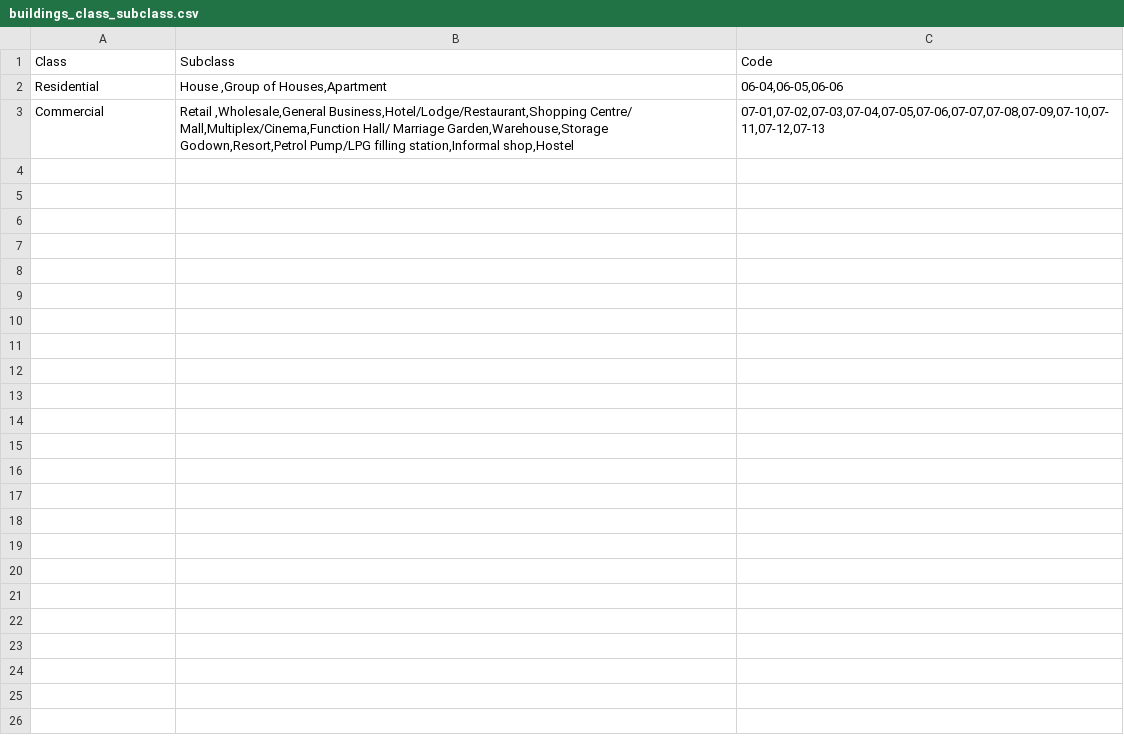
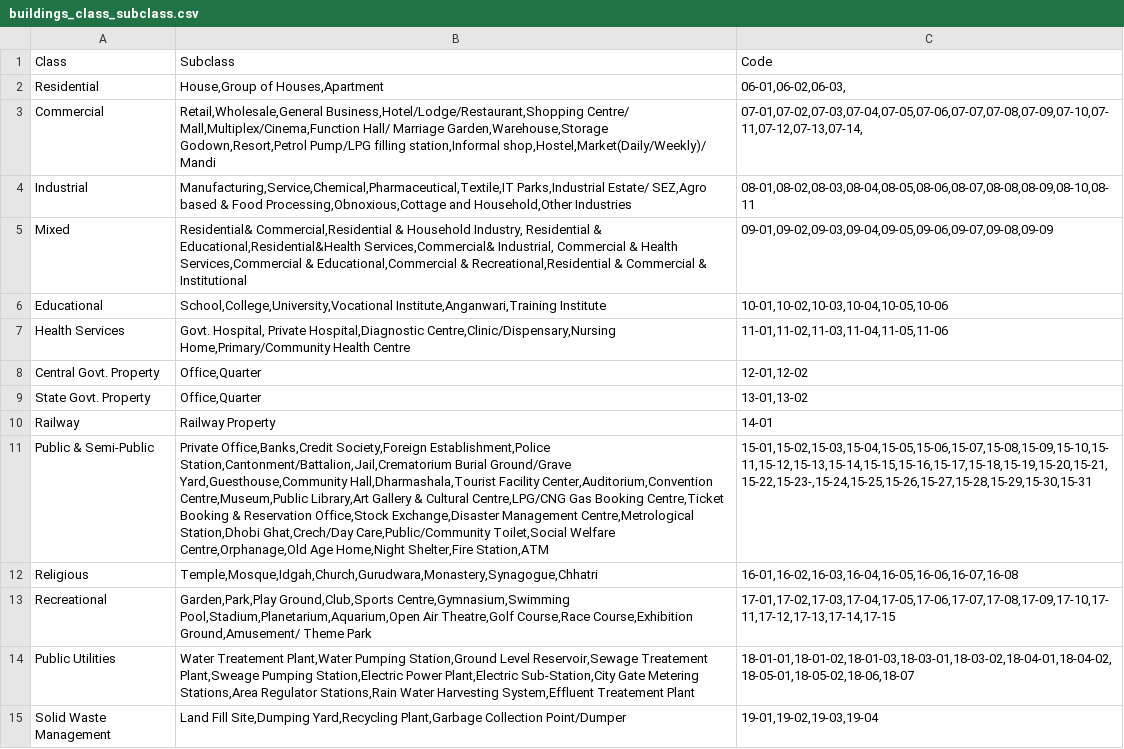
Before and after one commit to Sanjutha1512/Qgis_plugin, a CSV file: buildings_class_subclass.csv, drawn as a sheet; only a part is shown; the diff covers the shown part only; the diff names each change by its address in the sheet, - before the commit and + after, or states it on an @@ line.

```diff
--- a/buildings_class_subclass.csv
+++ b/buildings_class_subclass.csv
-B2: House ,Group of Houses,Apartment
+B2: House,Group of Houses,Apartment
-C2: 06-04,06-05,06-06
+C2: 06-01,06-02,06-03,
-B3: Retail ,Wholesale,General Business,Hotel/Lodge/Restaurant,Shopping Centre/ Mall,Multiplex/Cinema,Function Hall/ Marriage Garden,Warehouse,Storage Godown,Resort,Petrol Pump/LPG filling station,Informal shop,Hostel
+B3: Retail,Wholesale,General Business,Hotel/Lodge/Restaurant,Shopping Centre/ Mall,Multiplex/Cinema,Function Hall/ Marriage Garden,Warehouse,Storage Godown,Resort,Petrol Pump/LPG filling station,Informal shop,Hostel,Market(Daily/Weekly)/ Mandi
-C3: 07-01,07-02,07-03,07-04,07-05,07-06,07-07,07-08,07-09,07-10,07-11,07-12,07-13
+C3: 07-01,07-02,07-03,07-04,07-05,07-06,07-07,07-08,07-09,07-10,07-11,07-12,07-13,07-14,
+row 4: Industrial | Manufacturing,Service,Chemical,Pharmaceutical,Textile,IT Parks,Industrial Estate/ SEZ,Agro based & Food Processing,Obnoxious,Cottage and Household,Other Industries | 08-01,08-02,08-03,08-04,08-05,08-06,08-07,08-08,08-09,08-10,08-11
+row 5: Mixed | Residential& Commercial,Residential & Household Industry, Residential & Educational,Residential&Health Services,Commercial& Industrial, Commercial & Health Services,Commercial & Educational,Commercial & Recreational,Residential & Commercial & Institutional | 09-01,09-02,09-03,09-04,09-05,09-06,09-07,09-08,09-09
+row 6: Educational | School,College,University,Vocational Institute,Anganwari,Training Institute | 10-01,10-02,10-03,10-04,10-05,10-06
+row 7: Health Services | Govt. Hospital, Private Hospital,Diagnostic Centre,Clinic/Dispensary,Nursing Home,Primary/Community Health Centre | 11-01,11-02,11-03,11-04,11-05,11-06
+row 8: Central Govt. Property | Office,Quarter | 12-01,12-02
+row 9: State Govt. Property | Office,Quarter | 13-01,13-02
+row 10: Railway | Railway Property | 14-01
+row 11: Public & Semi-Public | Private Office,Banks,Credit Society,Foreign Establishment,Police Station,Cantonment/Battalion,Jail,Crematorium Burial Ground/Grave Yard,Guesthouse,Community Hall,Dharmashala,Tourist Facility Center,Auditorium,Convention Centre,Museum,Public Library,Art Gallery & Cultural Centre,LPG/CNG Gas Booking Centre,Ticket Booking & Reservation Office,Stock Exchange,Disaster Management Centre,Metrological Station,Dhobi Ghat,Crech/Day Care,Public/Community Toilet,Social Welfare Centre,Orphanage,Old Age Home,Night Shelter,Fire Station,ATM | 15-01,15-02,15-03,15-04,15-05,15-06,15-07,15-08,15-09,15-10,15-11,15-12,15-13,15-14,15-15,15-16,15-17,15-18,15-19,15-20,15-21,15-22,15-23-,15-24,15-25,15-26,15-27,15-28,15-29,15-30,15-31
+row 12: Religious | Temple,Mosque,Idgah,Church,Gurudwara,Monastery,Synagogue,Chhatri | 16-01,16-02,16-03,16-04,16-05,16-06,16-07,16-08
+row 13: Recreational | Garden,Park,Play Ground,Club,Sports Centre,Gymnasium,Swimming Pool,Stadium,Planetarium,Aquarium,Open Air Theatre,Golf Course,Race Course,Exhibition Ground,Amusement/ Theme Park | 17-01,17-02,17-03,17-04,17-05,17-06,17-07,17-08,17-09,17-10,17-11,17-12,17-13,17-14,17-15
+row 14: Public Utilities | Water Treatement Plant,Water Pumping Station,Ground Level Reservoir,Sewage Treatement Plant,Sweage Pumping Station,Electric Power Plant,Electric Sub-Station,City Gate Metering Stations,Area Regulator Stations,Rain Water Harvesting System,Effluent Treatement Plant | 18-01-01,18-01-02,18-01-03,18-03-01,18-03-02,18-04-01,18-04-02,18-05-01,18-05-02,18-06,18-07
+row 15: Solid Waste Management | Land Fill Site,Dumping Yard,Recycling Plant,Garbage Collection Point/Dumper | 19-01,19-02,19-03,19-04
```
Also changed, not shown: 14 added rows elsewhere in this file, 2 other files.
